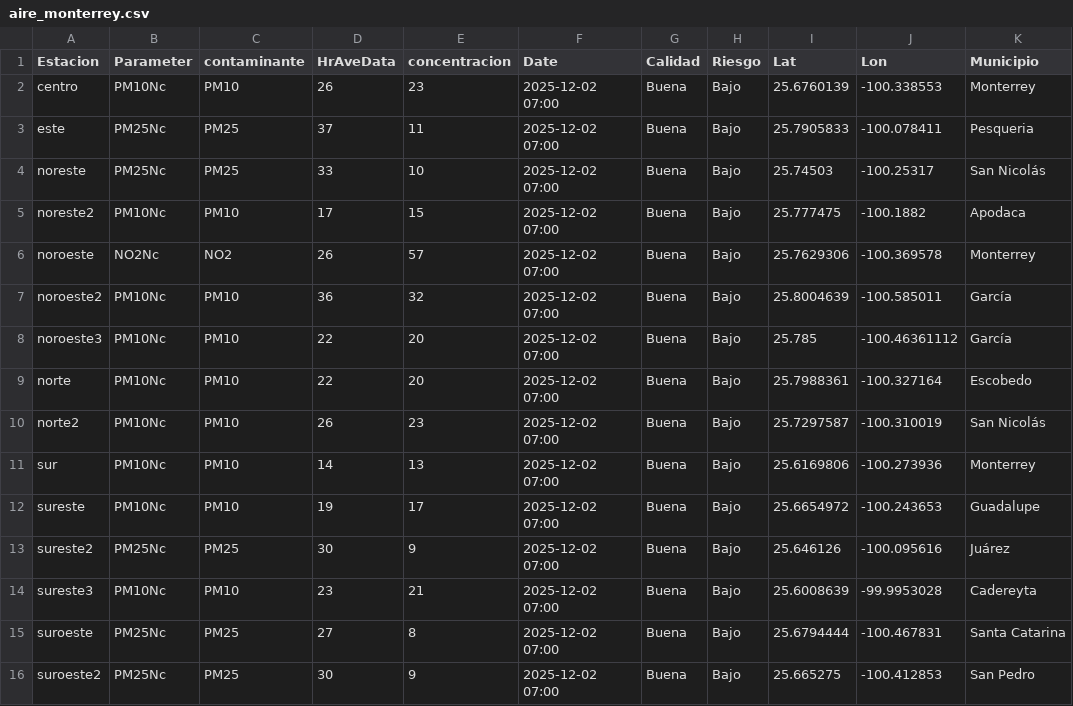
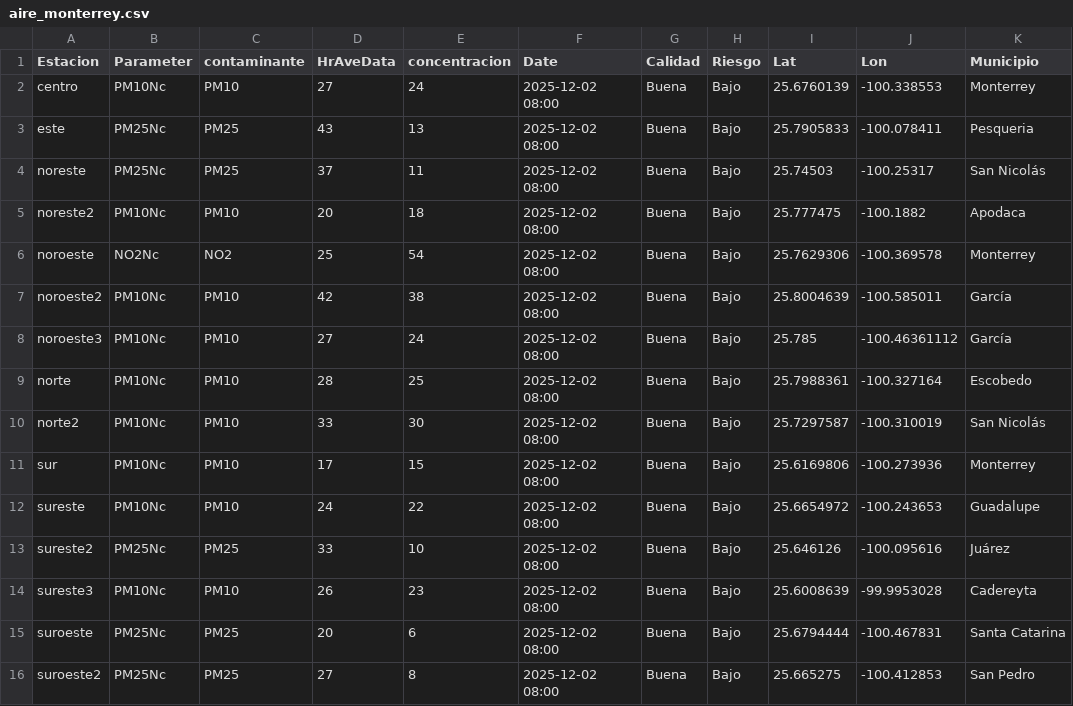
Before and after one commit to LuisRodarteC/AIRENL, a CSV file: aire_monterrey.csv, drawn as a sheet; only a part is shown; the diff names each change by its address in the sheet, - before the commit and + after, or states it on an @@ line.

```diff
--- a/aire_monterrey.csv
+++ b/aire_monterrey.csv
-D2 (HrAveData): 26
+D2 (HrAveData): 27
-E2 (concentracion): 23
+E2 (concentracion): 24
-F2:F16 (Date): 2025-12-02 07:00
+F2:F16 (Date): 2025-12-02 08:00
-D3 (HrAveData): 37
+D3 (HrAveData): 43
-E3 (concentracion): 11
+E3 (concentracion): 13
-D4 (HrAveData): 33
+D4 (HrAveData): 37
-E4 (concentracion): 10
+E4 (concentracion): 11
-D5 (HrAveData): 17
+D5 (HrAveData): 20
-E5 (concentracion): 15
+E5 (concentracion): 18
-D6 (HrAveData): 26
+D6 (HrAveData): 25
-E6 (concentracion): 57
+E6 (concentracion): 54
-D7 (HrAveData): 36
+D7 (HrAveData): 42
-E7 (concentracion): 32
+E7 (concentracion): 38
-D8 (HrAveData): 22
+D8 (HrAveData): 27
-E8 (concentracion): 20
+E8 (concentracion): 24
-D9 (HrAveData): 22
+D9 (HrAveData): 28
-E9 (concentracion): 20
+E9 (concentracion): 25
-D10 (HrAveData): 26
+D10 (HrAveData): 33
-E10 (concentracion): 23
+E10 (concentracion): 30
-D11 (HrAveData): 14
+D11 (HrAveData): 17
-E11 (concentracion): 13
+E11 (concentracion): 15
-D12 (HrAveData): 19
+D12 (HrAveData): 24
-E12 (concentracion): 17
+E12 (concentracion): 22
-D13 (HrAveData): 30
+D13 (HrAveData): 33
-E13 (concentracion): 9
+E13 (concentracion): 10
-D14 (HrAveData): 23
+D14 (HrAveData): 26
-E14 (concentracion): 21
+E14 (concentracion): 23
-D15 (HrAveData): 27
+D15 (HrAveData): 20
-E15 (concentracion): 8
+E15 (concentracion): 6
-D16 (HrAveData): 30
+D16 (HrAveData): 27
-E16 (concentracion): 9
+E16 (concentracion): 8
```
Also changed, not shown: aire_indice_api_ancho.csv, aire_indice_api_ancho_historico.csv.
